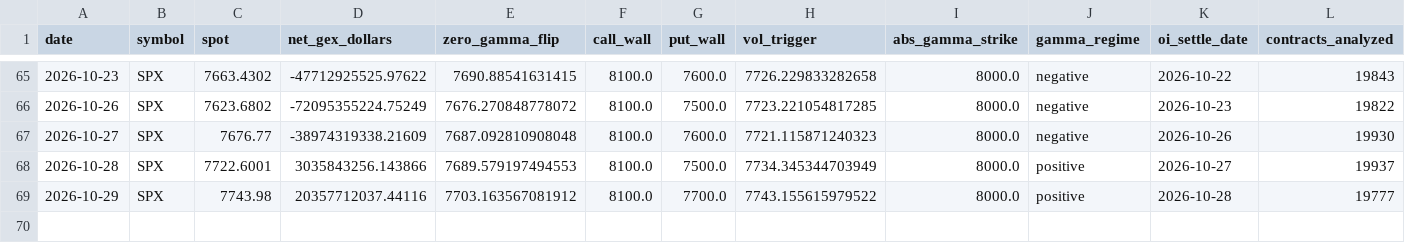
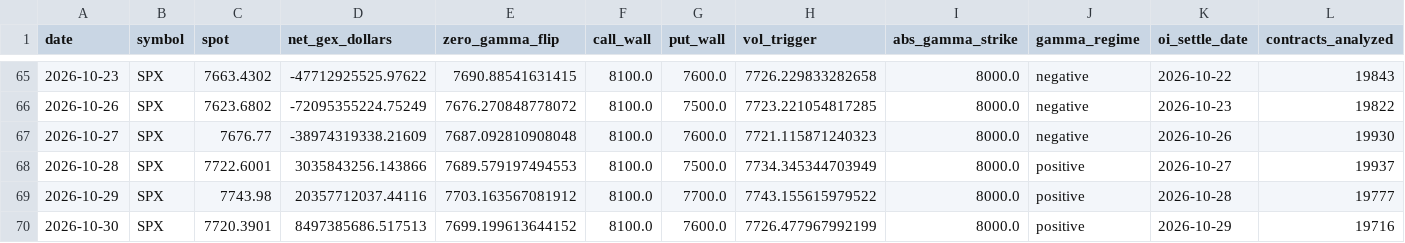
Before and after one commit to acstep/stock-k, a CSV file: docs/data/spx-levels.csv, drawn as a sheet; only a part is shown, gaps mark what is left out.

```diff
--- a/docs/data/spx-levels.csv
+++ b/docs/data/spx-levels.csv
@@ -69 +69,2 @@ date,symbol,spot,net_gex_dollars,zero_gamma_flip,call_wall,put_wall,vol_trigger,
 2026-10-29,SPX,7743.98,20357712037.44116,7703.163567081912,8100.0,7700.0,7743.155615979522,8000.0,positive,2026-10-28,19777
+2026-10-30,SPX,7720.3901,8497385686.517513,7699.199613644152,8100.0,7600.0,7726.477967992199,8000.0,positive,2026-10-29,19716
```
Also changed, not shown: 55 other files.
